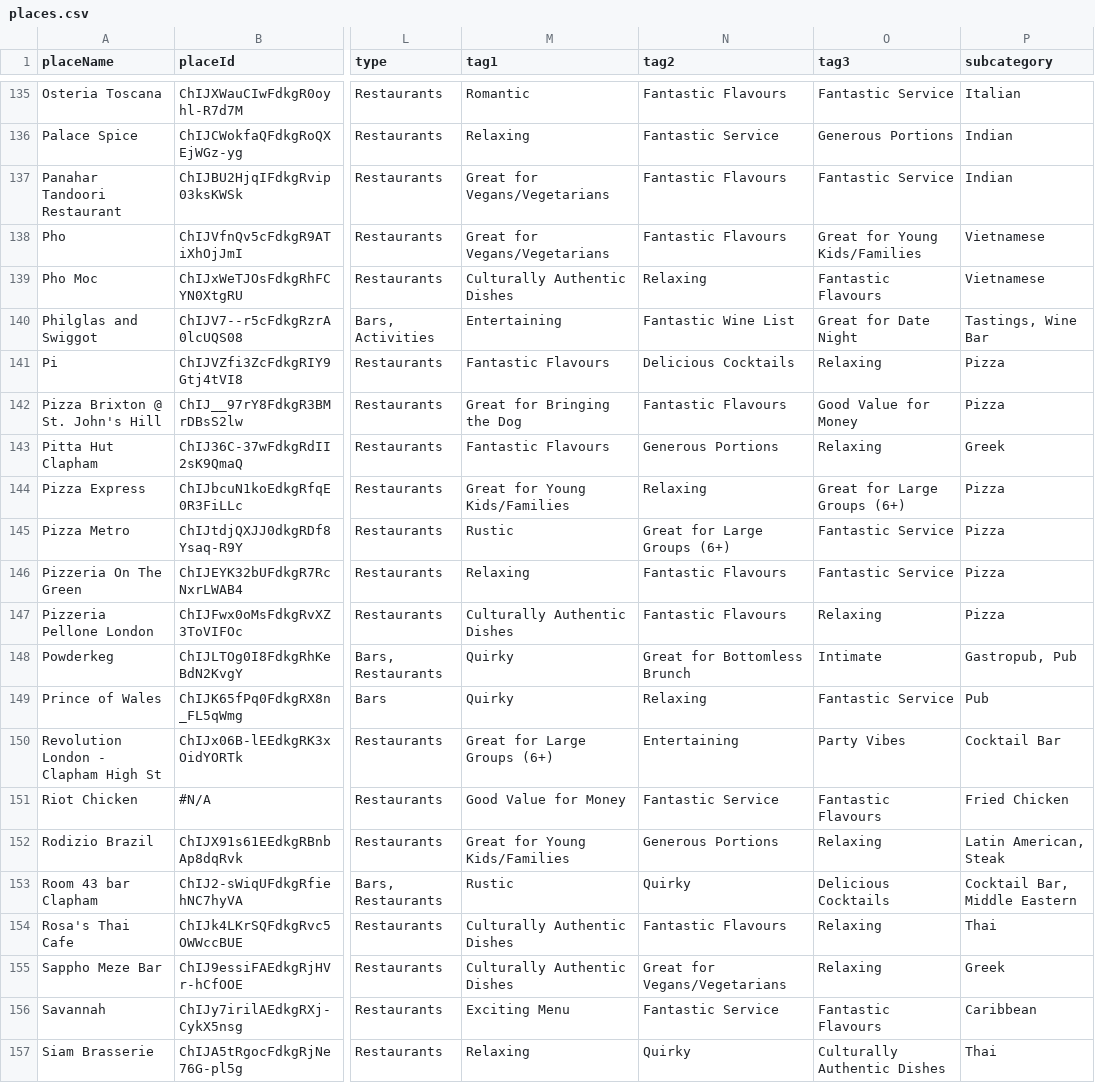
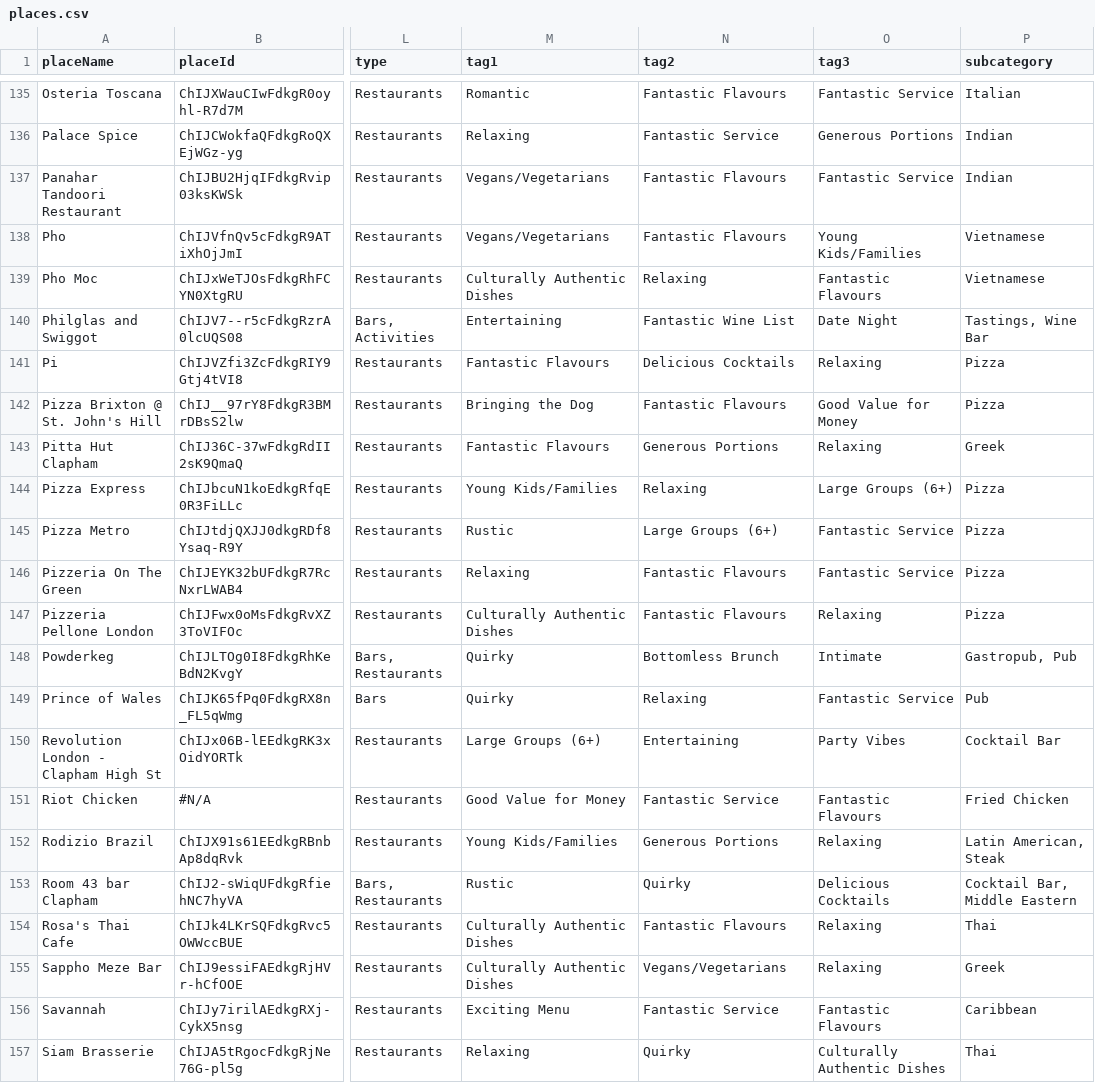
Before and after one commit to mattwilliams150/reckodb, a CSV file: places.csv, drawn as a sheet; only a part is shown, gaps mark what is left out; the diff covers the shown part only; the diff names each change by its address in the sheet, - before the commit and + after, or states it on an @@ line.

Commit message:
fix "Great For" in csv to match categories json

```diff
--- a/places.csv
+++ b/places.csv
-M137:M138 (tag1): Great for Vegans/Vegetarians
+M137:M138 (tag1): Vegans/Vegetarians
-O138 (tag3): Great for Young Kids/Families
+O138 (tag3): Young Kids/Families
-O140 (tag3): Great for Date Night
+O140 (tag3): Date Night
-M142 (tag1): Great for Bringing the Dog
+M142 (tag1): Bringing the Dog
-M144 (tag1): Great for Young Kids/Families
+M144 (tag1): Young Kids/Families
-O144 (tag3): Great for Large Groups (6+)
+O144 (tag3): Large Groups (6+)
-N145 (tag2): Great for Large Groups (6+)
+N145 (tag2): Large Groups (6+)
-N148 (tag2): Great for Bottomless Brunch
+N148 (tag2): Bottomless Brunch
-M150 (tag1): Great for Large Groups (6+)
+M150 (tag1): Large Groups (6+)
-M152 (tag1): Great for Young Kids/Families
+M152 (tag1): Young Kids/Families
-N155 (tag2): Great for Vegans/Vegetarians
+N155 (tag2): Vegans/Vegetarians
```
Also changed, not shown: 83 edited cells elsewhere in this file.
